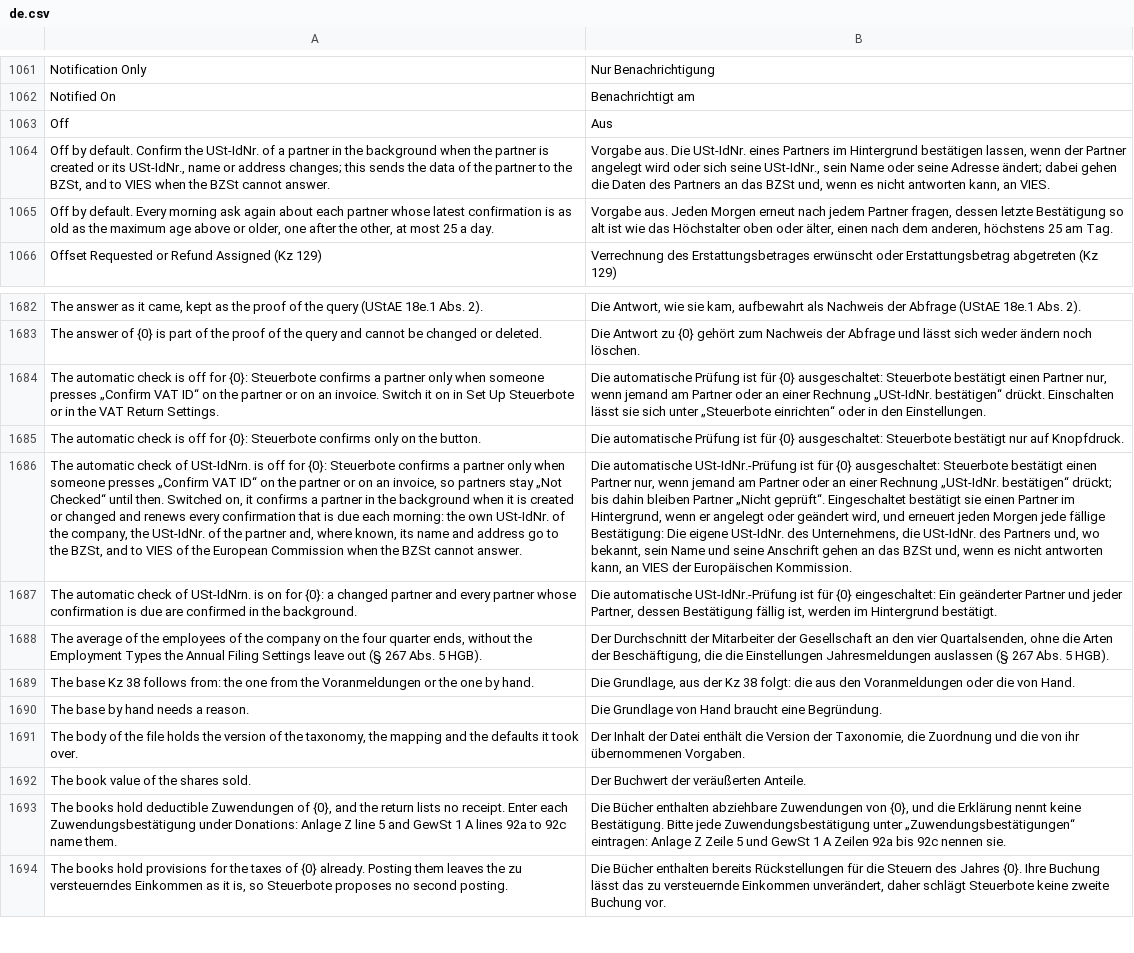
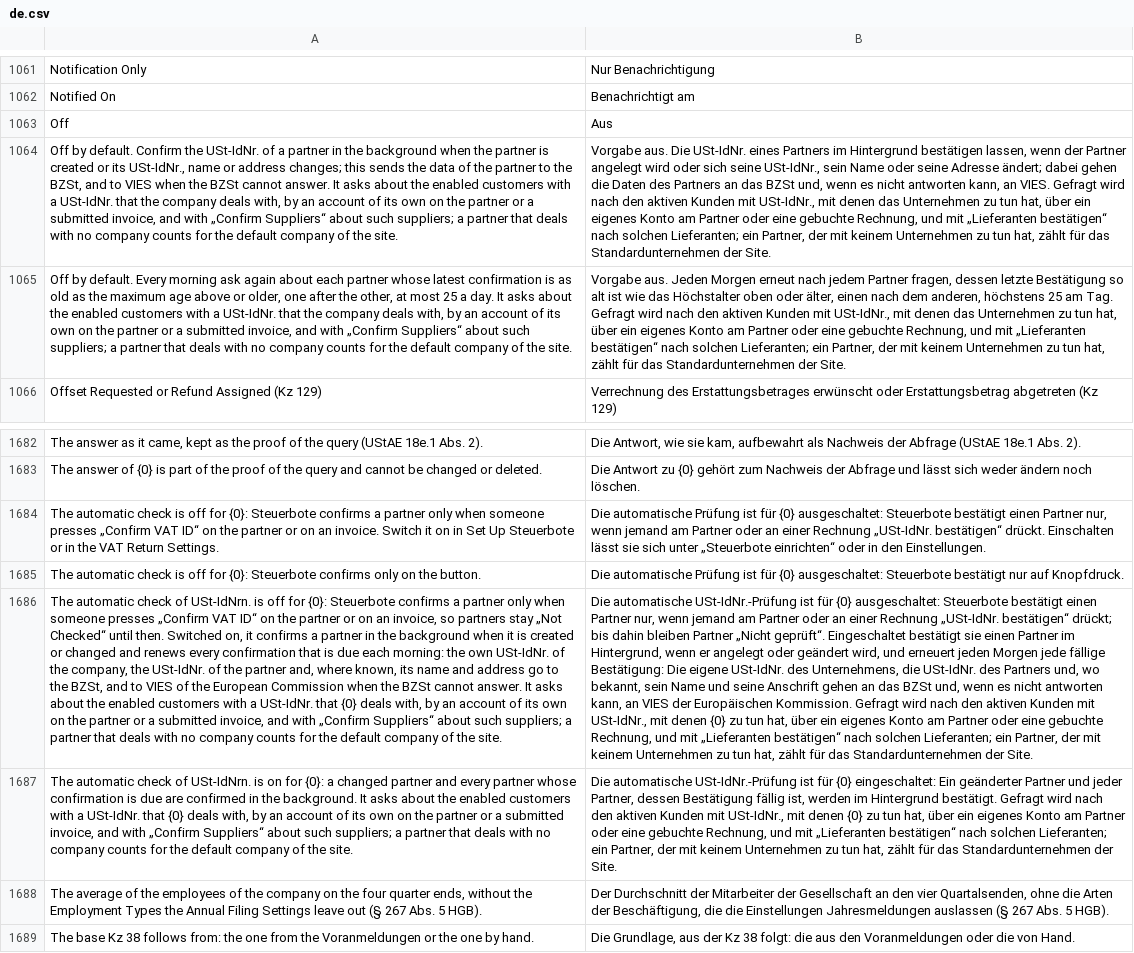
Before and after one commit to encircle360-oss/steuerbote, a CSV file: steuerbote/translations/de.csv, drawn as a sheet; only a part is shown, gaps mark what is left out; the shorter side is filled out with more unchanged rows; the diff names each change by its address in the sheet, - before the commit and + after, or states it on an @@ line.

Commit message:
say which partners the automatic vat id check asks about, among them those that fall to the default company

```diff
--- a/steuerbote/translations/de.csv
+++ b/steuerbote/translations/de.csv
-A1064: …cannot answer.
+A1064: …cannot answer. It asks about the enabled customers with a USt-IdNr. that the company deals with, by an account of its own on the partner or a submitted invoice, and with „Confirm Suppliers“ about such suppliers; a partner that deals with no company counts for the default company of the site.
-B1064: …an VIES.
+B1064: …an VIES. Gefragt wird nach den aktiven Kunden mit USt-IdNr., mit denen das Unternehmen zu tun hat, über ein eigenes Konto am Partner oder eine gebuchte Rechnung, und mit „Lieferanten bestätigen“ nach solchen Lieferanten; ein Partner, der mit keinem Unternehmen zu tun hat, zählt für das Standardunternehmen der Site.
-A1065: …a day.
+A1065: …a day. It asks about the enabled customers with a USt-IdNr. that the company deals with, by an account of its own on the partner or a submitted invoice, and with „Confirm Suppliers“ about such suppliers; a partner that deals with no company counts for the default company of the site.
-B1065: …am Tag.
+B1065: …am Tag. Gefragt wird nach den aktiven Kunden mit USt-IdNr., mit denen das Unternehmen zu tun hat, über ein eigenes Konto am Partner oder eine gebuchte Rechnung, und mit „Lieferanten bestätigen“ nach solchen Lieferanten; ein Partner, der mit keinem Unternehmen zu tun hat, zählt für das Standardunternehmen der Site.
-A1686: …cannot answer.
+A1686: …cannot answer. It asks about the enabled customers with a USt-IdNr. that {0} deals with, by an account of its own on the partner or a submitted invoice, and with „Confirm Suppliers“ about such suppliers; a partner that deals with no company counts for the default company of the site.
-B1686: …Europäischen Kommission.
+B1686: …Europäischen Kommission. Gefragt wird nach den aktiven Kunden mit USt-IdNr., mit denen {0} zu tun hat, über ein eigenes Konto am Partner oder eine gebuchte Rechnung, und mit „Lieferanten bestätigen“ nach solchen Lieferanten; ein Partner, der mit keinem Unternehmen zu tun hat, zählt für das Standardunternehmen der Site.
-A1687: …the background.
+A1687: …the background. It asks about the enabled customers with a USt-IdNr. that {0} deals with, by an account of its own on the partner or a submitted invoice, and with „Confirm Suppliers“ about such suppliers; a partner that deals with no company counts for the default company of the site.
-B1687: …Hintergrund bestätigt.
+B1687: …Hintergrund bestätigt. Gefragt wird nach den aktiven Kunden mit USt-IdNr., mit denen {0} zu tun hat, über ein eigenes Konto am Partner oder eine gebuchte Rechnung, und mit „Lieferanten bestätigen“ nach solchen Lieferanten; ein Partner, der mit keinem Unternehmen zu tun hat, zählt für das Standardunternehmen der Site.
```
Also changed, not shown: 3 other files.
